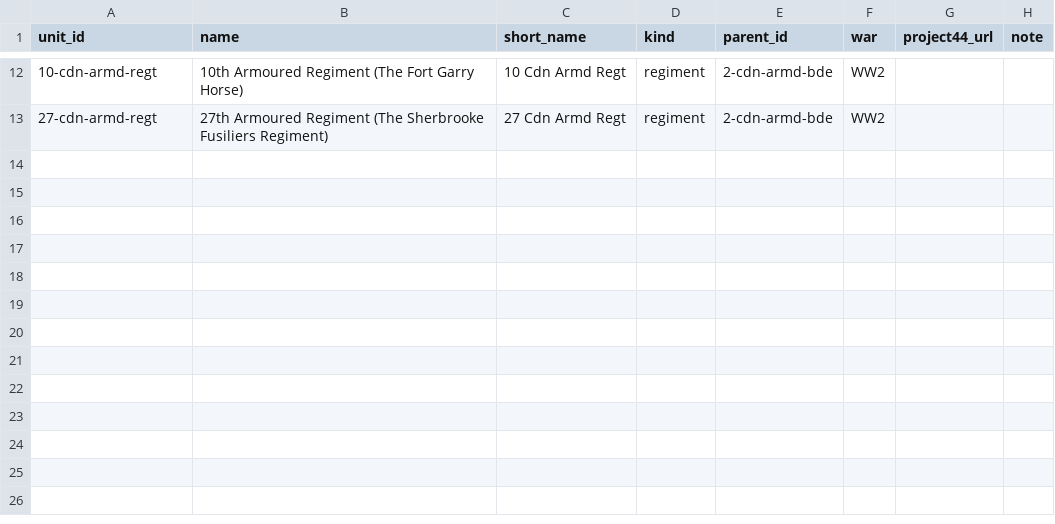
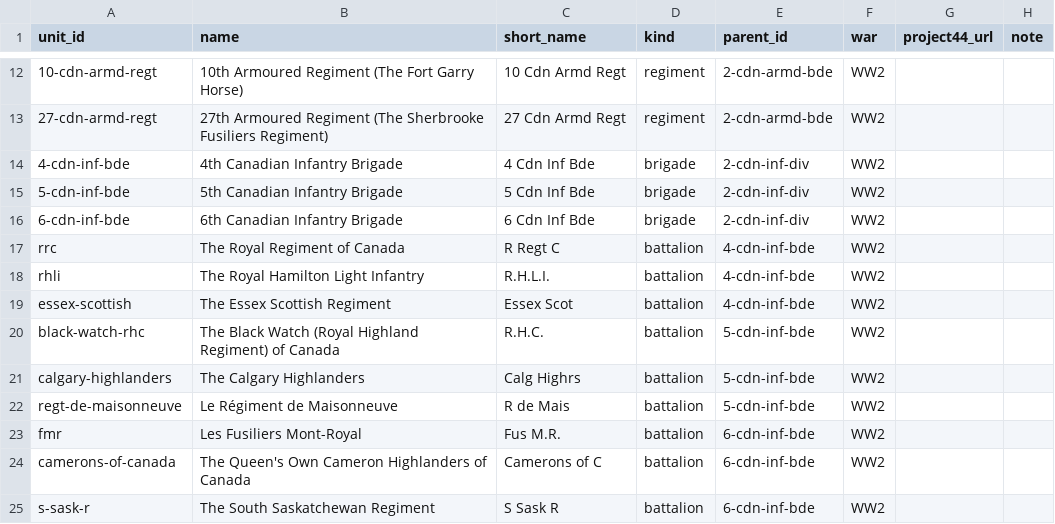
Before and after one commit to JoshOClock/soldier-paths, a CSV file: data/units.csv, drawn as a sheet; only a part is shown, gaps mark what is left out; the diff names each change by its address in the sheet, - before the commit and + after, or states it on an @@ line.

```diff
--- a/data/units.csv
+++ b/data/units.csv
+row 14: 4-cdn-inf-bde | 4th Canadian Infantry Brigade | 4 Cdn Inf Bde | brigade | 2-cdn-inf-div | WW2
+row 15: 5-cdn-inf-bde | 5th Canadian Infantry Brigade | 5 Cdn Inf Bde | brigade | 2-cdn-inf-div | WW2
+row 16: 6-cdn-inf-bde | 6th Canadian Infantry Brigade | 6 Cdn Inf Bde | brigade | 2-cdn-inf-div | WW2
+row 17: rrc | The Royal Regiment of Canada | R Regt C | battalion | 4-cdn-inf-bde | WW2
+row 18: rhli | The Royal Hamilton Light Infantry | R.H.L.I. | battalion | 4-cdn-inf-bde | WW2
+row 19: essex-scottish | The Essex Scottish Regiment | Essex Scot | battalion | 4-cdn-inf-bde | WW2
+row 20: black-watch-rhc | The Black Watch (Royal Highland Regiment) of Canada | R.H.C. | battalion | 5-cdn-inf-bde | WW2
+row 21: calgary-highlanders | The Calgary Highlanders | Calg Highrs | battalion | 5-cdn-inf-bde | WW2
+row 22: regt-de-maisonneuve | Le Régiment de Maisonneuve | R de Mais | battalion | 5-cdn-inf-bde | WW2
+row 23: fmr | Les Fusiliers Mont-Royal | Fus M.R. | battalion | 6-cdn-inf-bde | WW2
+row 24: camerons-of-canada | The Queen's Own Cameron Highlanders of Canada | Camerons of C | battalion | 6-cdn-inf-bde | WW2
+row 25: s-sask-r | The South Saskatchewan Regiment | S Sask R | battalion | 6-cdn-inf-bde | WW2
```
Also changed, not shown: data/places.csv, 2 other files.
